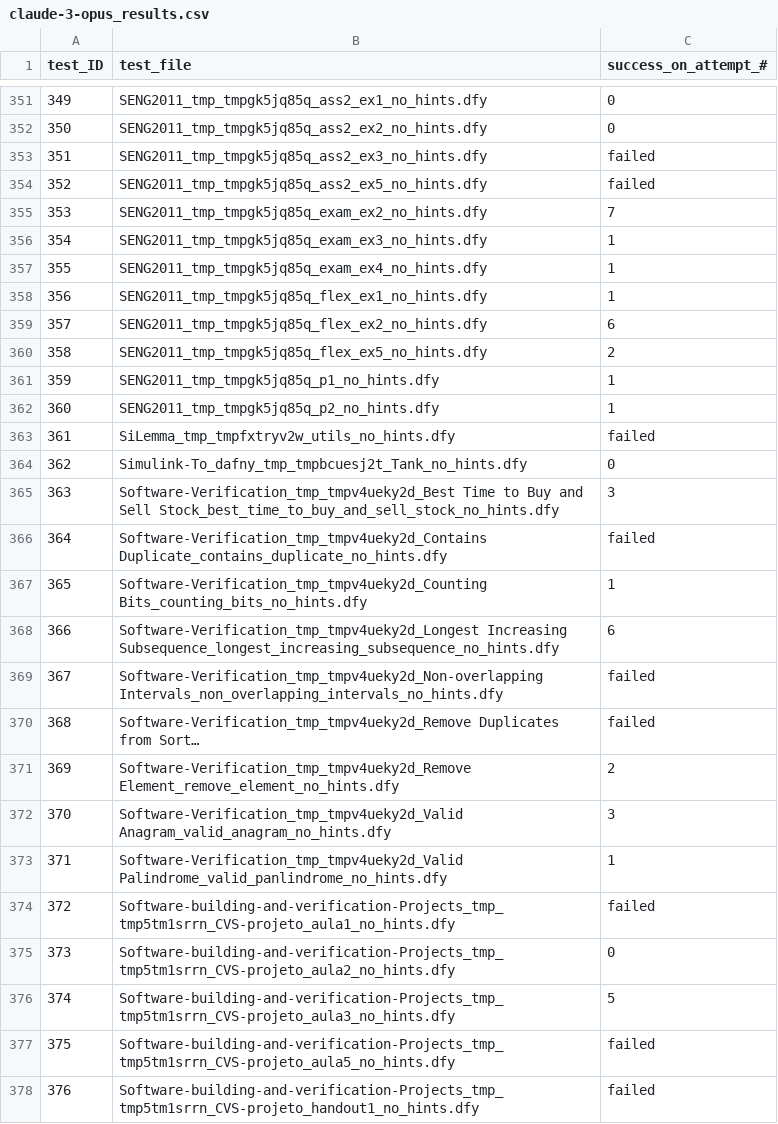
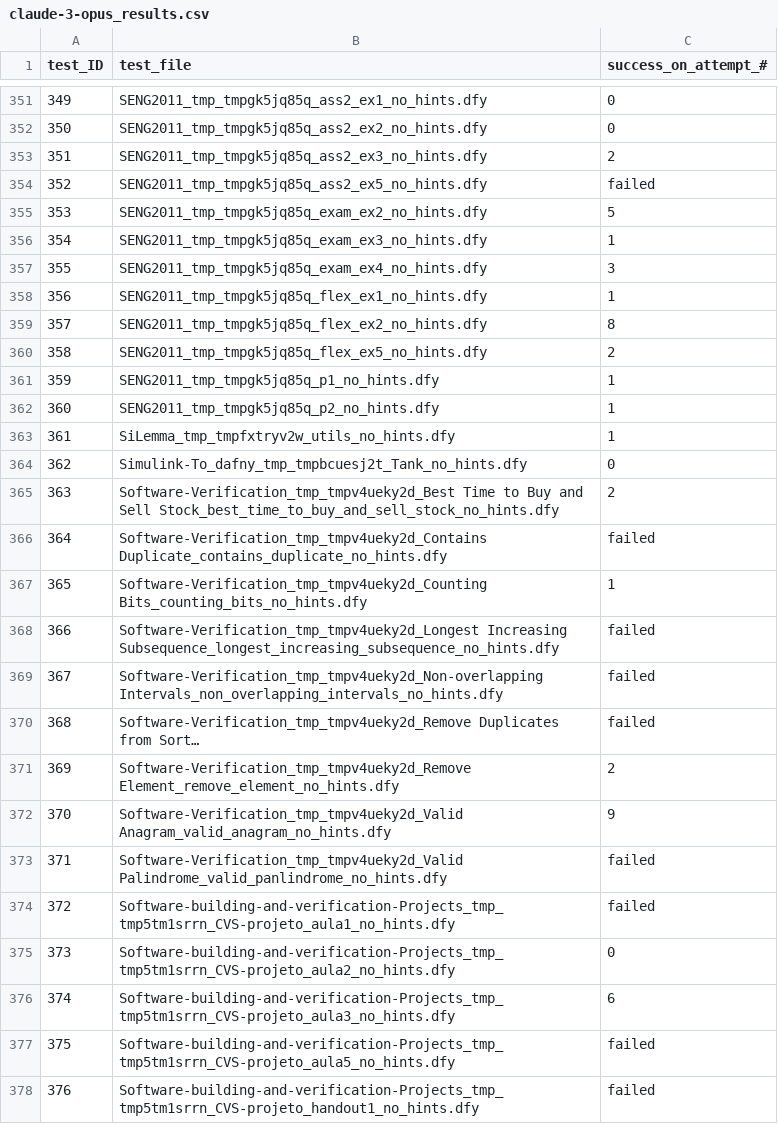
Before and after one commit to sun-wendy/DafnyBench, a CSV file: results/results_summary/claude-3-opus_results.csv, drawn as a sheet; only a part is shown, gaps mark what is left out; long unchanged cells end in …; the diff covers the shown part only.

```diff
--- a/results/results_summary/claude-3-opus_results.csv
+++ b/results/results_summary/claude-3-opus_results.csv
@@ -352,9 +352,9 @@ test_ID,test_file,success_on_attempt_#
 350,SENG2011_tmp_tmpgk5jq85q_ass2_ex2_no_hints.dfy,0
-351,SENG2011_tmp_tmpgk5jq85q_ass2_ex3_no_hints.dfy,failed
+351,SENG2011_tmp_tmpgk5jq85q_ass2_ex3_no_hints.dfy,2
 352,SENG2011_tmp_tmpgk5jq85q_ass2_ex5_no_hints.dfy,failed
-353,SENG2011_tmp_tmpgk5jq85q_exam_ex2_no_hints.dfy,7
+353,SENG2011_tmp_tmpgk5jq85q_exam_ex2_no_hints.dfy,5
 354,SENG2011_tmp_tmpgk5jq85q_exam_ex3_no_hints.dfy,1
-355,SENG2011_tmp_tmpgk5jq85q_exam_ex4_no_hints.dfy,1
+355,SENG2011_tmp_tmpgk5jq85q_exam_ex4_no_hints.dfy,3
 356,SENG2011_tmp_tmpgk5jq85q_flex_ex1_no_hints.dfy,1
-357,SENG2011_tmp_tmpgk5jq85q_flex_ex2_no_hints.dfy,6
+357,SENG2011_tmp_tmpgk5jq85q_flex_ex2_no_hints.dfy,8
 358,SENG2011_tmp_tmpgk5jq85q_flex_ex5_no_hints.dfy,2
@@ -362,8 +362,8 @@ test_ID,test_file,success_on_attempt_#
 360,SENG2011_tmp_tmpgk5jq85q_p2_no_hints.dfy,1
-361,SiLemma_tmp_tmpfxtryv2w_utils_no_hints.dfy,failed
+361,SiLemma_tmp_tmpfxtryv2w_utils_no_hints.dfy,1
 362,Simulink-To_dafny_tmp_tmpbcuesj2t_Tank_no_hints.dfy,0
-363,Software-Verification_tmp_tmpv4ueky2d_Best Time to Buy and Sell Stock_best_time_to_buy_and_sell_stock_no_hints.dfy,3
+363,Software-Verification_tmp_tmpv4ueky2d_Best Time to Buy and Sell Stock_best_time_to_buy_and_sell_stock_no_hints.dfy,2
 364,Software-Verification_tmp_tmpv4ueky2d_Contains Duplicate_contains_duplicate_no_hints.dfy,failed
 365,Software-Verification_tmp_tmpv4ueky2d_Counting Bits_counting_bits_no_hints.dfy,1
-366,Software-Verification_tmp_tmpv4ueky2d_Longest Increasing Subsequence_longest_increasing_subsequence_no_hints.dfy,6
+366,Software-Verification_tmp_tmpv4ueky2d_Longest Increasing Subsequence_longest_increasing_subsequence_no_hints.dfy,failed
 367,Software-Verification_tmp_tmpv4ueky2d_Non-overlapping Intervals_non_overlapping_intervals_no_hints.dfy,failed
@@ -371,7 +371,7 @@ test_ID,test_file,success_on_attempt_#
 369,Software-Verification_tmp_tmpv4ueky2d_Remove Element_remove_element_no_hints.dfy,2
-370,Software-Verification_tmp_tmpv4ueky2d_Valid Anagram_valid_anagram_no_hints.dfy,3
-371,Software-Verification_tmp_tmpv4ueky2d_Valid Palindrome_valid_panlindrome_no_hints.dfy,1
+370,Software-Verification_tmp_tmpv4ueky2d_Valid Anagram_valid_anagram_no_hints.dfy,9
+371,Software-Verification_tmp_tmpv4ueky2d_Valid Palindrome_valid_panlindrome_no_hints.dfy,failed
 372,Software-building-and-verification-Projects_tmp_tmp5tm1srrn_CVS-projeto_aula1_no_hints.dfy,failed
 373,Software-building-and-verification-Projects_tmp_tmp5tm1srrn_CVS-projeto_aula2_no_hints.dfy,0
-374,Software-building-and-verification-Projects_tmp_tmp5tm1srrn_CVS-projeto_aula3_no_hints.dfy,5
+374,Software-building-and-verification-Projects_tmp_tmp5tm1srrn_CVS-projeto_aula3_no_hints.dfy,6
 375,Software-building-and-verification-Projects_tmp_tmp5tm1srrn_CVS-projeto_aula5_no_hints.dfy,failed
```
Also changed, not shown: 134 edited cells elsewhere in this file, results/results_summary/codellama-7b_results.csv, results/results_summary/gpt-3.5-turbo_results.csv, 19 other files.
